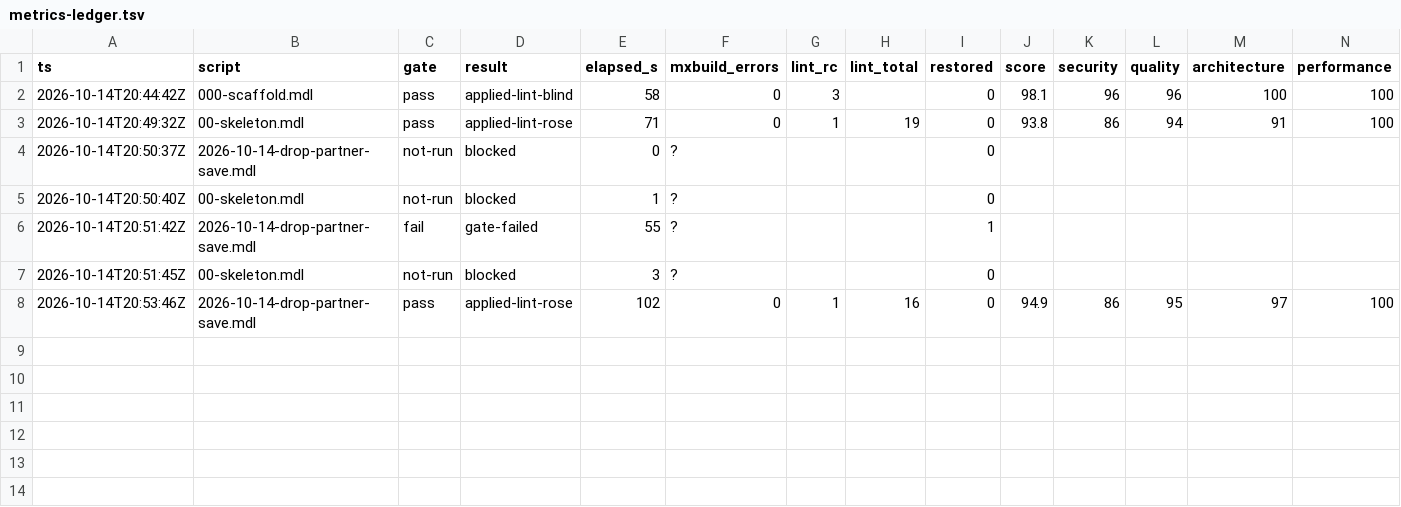
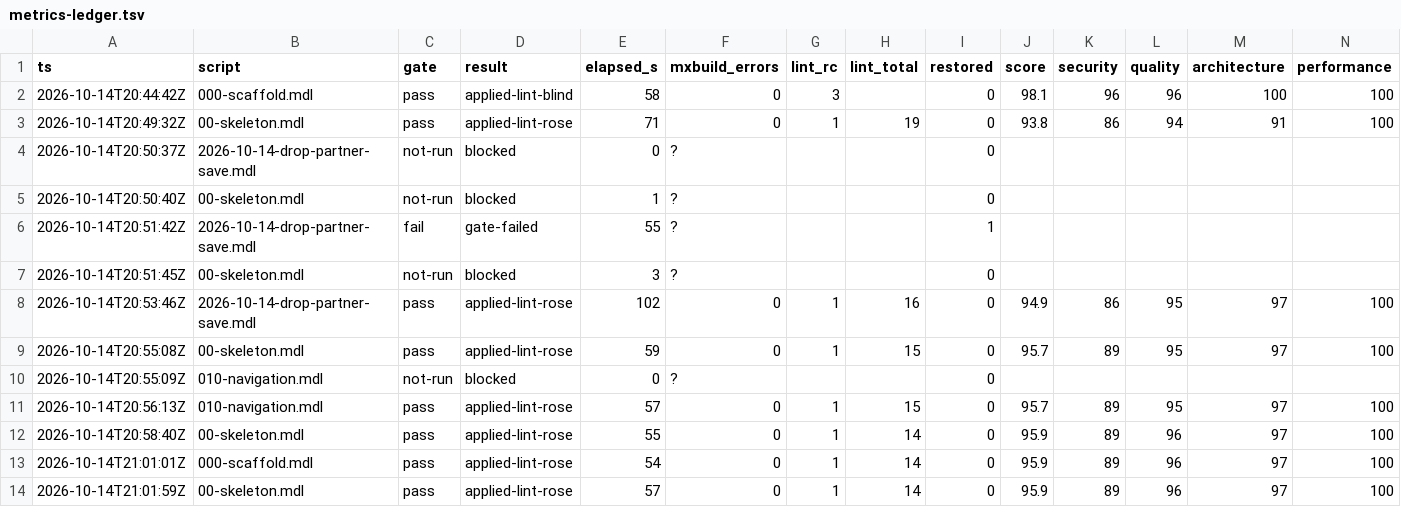
Before and after one commit to ako/erpv1, a TSV file: .claude/loop/metrics-ledger.tsv, drawn as a sheet; only a part is shown; rows hold the shown columns only; the diff names each change by its address in the sheet, - before the commit and + after, or states it on an @@ line.

```diff
--- a/.claude/loop/metrics-ledger.tsv
+++ b/.claude/loop/metrics-ledger.tsv
+row 9: 2026-10-14T20:55:08Z | 00-skeleton.mdl | pass | applied-lint-rose | 59 | 0 | 1 | 15 | 0 | 95.7 | 89 | 95 | 97 | 100
+row 10: 2026-10-14T20:55:09Z | 010-navigation.mdl | not-run | blocked | 0 | ? |  |  | 0
+row 11: 2026-10-14T20:56:13Z | 010-navigation.mdl | pass | applied-lint-rose | 57 | 0 | 1 | 15 | 0 | 95.7 | 89 | 95 | 97 | 100
+row 12: 2026-10-14T20:58:40Z | 00-skeleton.mdl | pass | applied-lint-rose | 55 | 0 | 1 | 14 | 0 | 95.9 | 89 | 96 | 97 | 100
+row 13: 2026-10-14T21:01:01Z | 000-scaffold.mdl | pass | applied-lint-rose | 54 | 0 | 1 | 14 | 0 | 95.9 | 89 | 96 | 97 | 100
+row 14: 2026-10-14T21:01:59Z | 00-skeleton.mdl | pass | applied-lint-rose | 57 | 0 | 1 | 14 | 0 | 95.9 | 89 | 96 | 97 | 100
```
Also changed, not shown: .claude/loop/lint-ledger.tsv, .claude/loop/look/owed.tsv, 16 other files.
